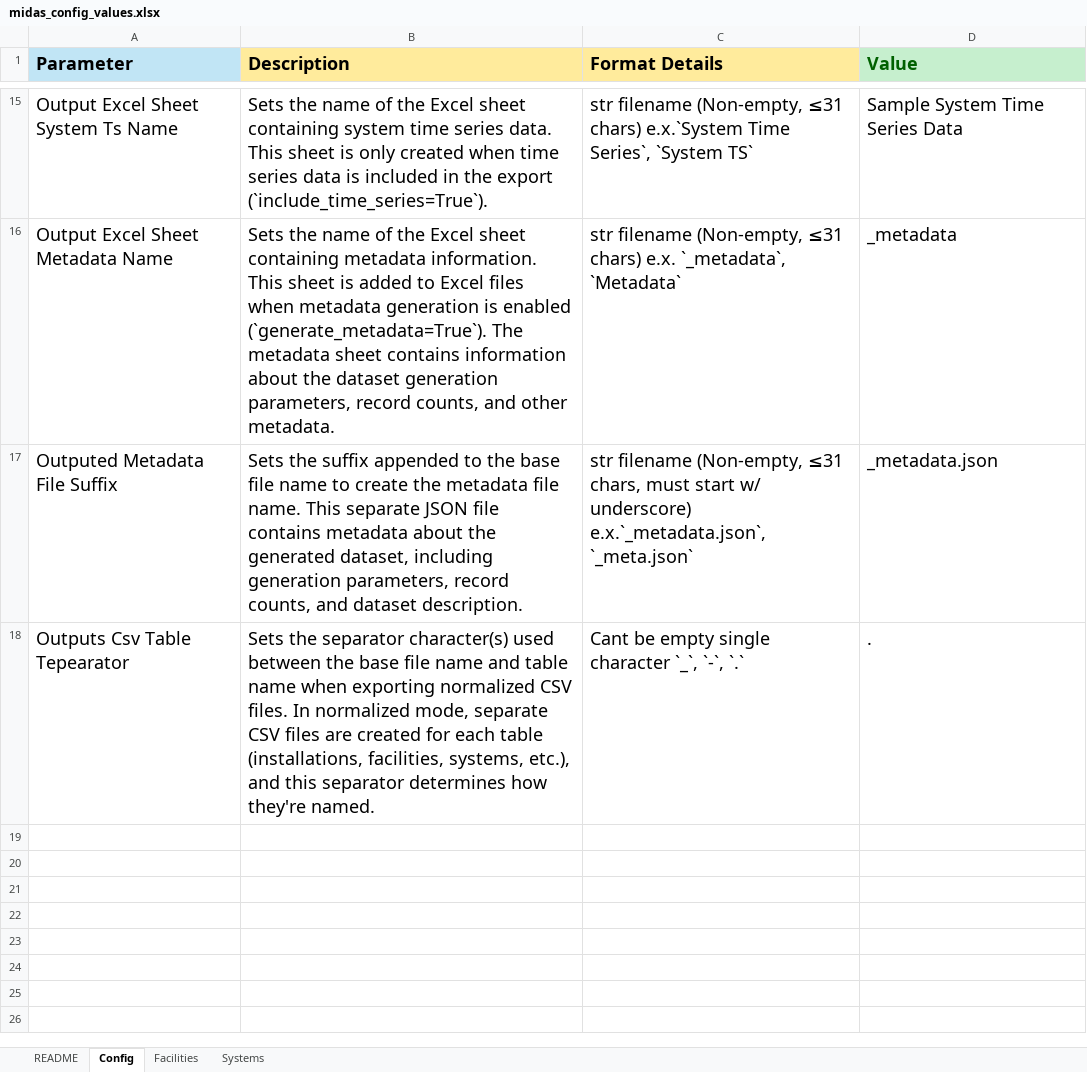
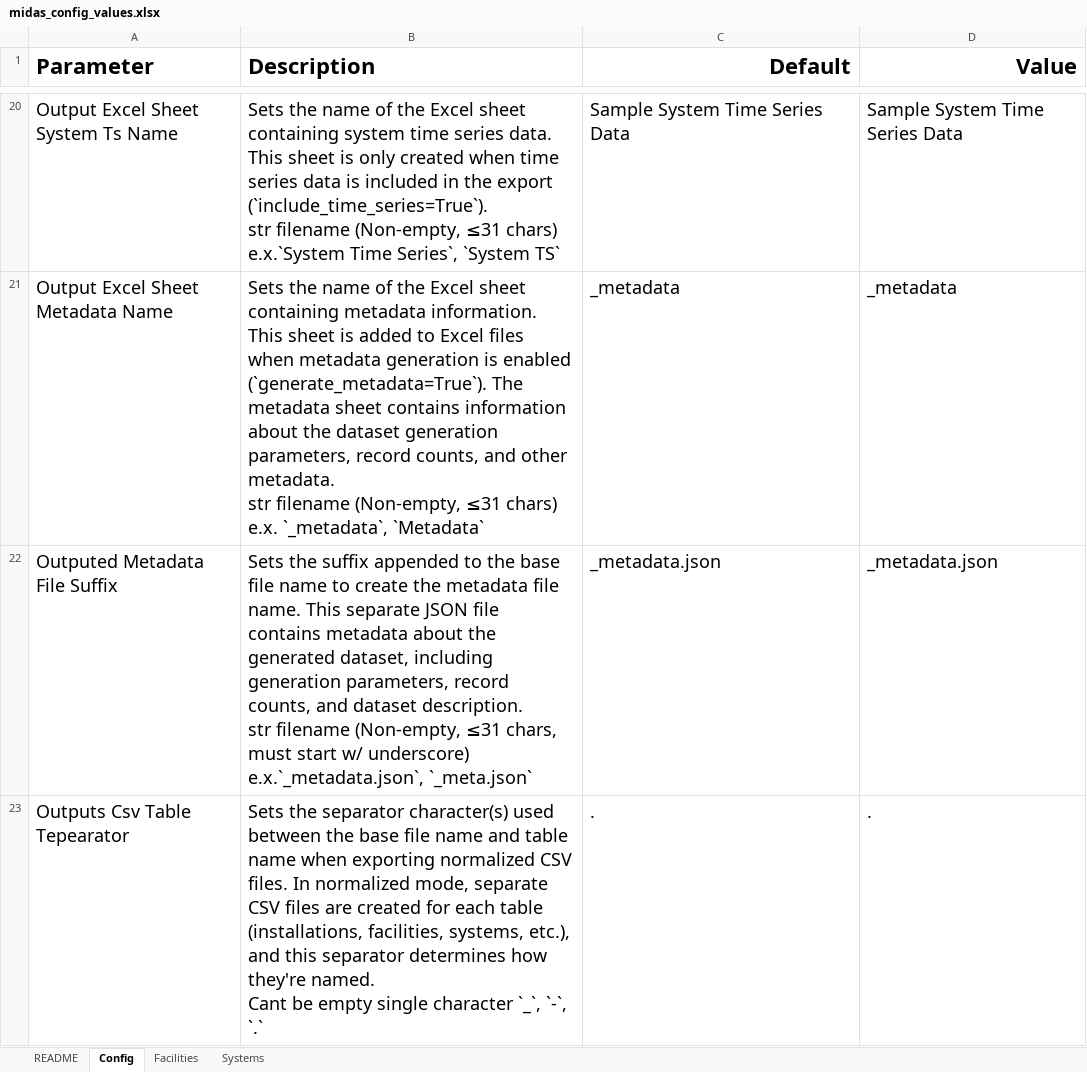
Before and after one commit to horaciovelvetine/midas-alt, an Excel workbook: src/config/midas_config_values.xlsx, sheet Config, drawn as a sheet; only a part is shown, gaps mark what is left out; values as stored, in another font and other column widths than the file's, no borders; addresses are those after the commit; ↵ is a line break in a cell; the diff covers the shown part only; the diff names each change by its address in the sheet, - before the commit and + after, or states it on an @@ line.

Commit message:
Updates to the config process to ensure users can use their own config, updates config file to be more clear about values and their effects. Variable name clarirty. Ensure Distributions are being parsed if modified

```diff
--- a/src/config/midas_config_values.xlsx (sheet Config)
+++ b/src/config/midas_config_values.xlsx (sheet Config)
-A1 fill: #C1E5F5
+A1 fill: none
@@ A1:D1 text size: larger @@
-B1:C1 fill: #FFEB9C
+B1:C1 fill: none
-C1: Format Details
+C1: Default
-C1:D1 alignment: left
+C1:D1 alignment: right
@@ D1 fill: #C6EFCE → none, text colour: #006100 → black @@
-B20 (Description): …export (`include_time_series=True`).
+B20 (Description): …export (`include_time_series=True`). ↵ str filename (Non-empty, ≤31 chars) e.x.`System Time Series`, `System TS`
-C20 (Default): str filename (Non-empty, ≤31 chars) e.x.`System Time Series`, `System TS`
+C20 (Default): Sample System Time Series Data
-B21 (Description): …other metadata.
+B21 (Description): …other metadata. ↵ str filename (Non-empty, ≤31 chars) e.x. `_metadata`, `Metadata`
-C21 (Default): str filename (Non-empty, ≤31 chars) e.x. `_metadata`, `Metadata`
+C21 (Default): _metadata
-B22 (Description): …dataset description.
+B22 (Description): …dataset description. ↵ str filename (Non-empty, ≤31 chars, must start w/ underscore) e.x.`_metadata.json`, `_meta.json`
-C22 (Default): str filename (Non-empty, ≤31 chars, must start w/ underscore) e.x.`_metadata.json`, `_meta.json`
+C22 (Default): _metadata.json
-B23 (Description): …they're named.
+B23 (Description): …they're named. ↵ Cant be empty single character `_`, `-`, `.`
-C23 (Default): Cant be empty single character `_`, `-`, `.`
+C23 (Default): .
```
Also changed, not shown: 9 added rows, 4 removed rows, 17 edited cells and cell formats elsewhere in this sheet, sheet README, 5 other files.
